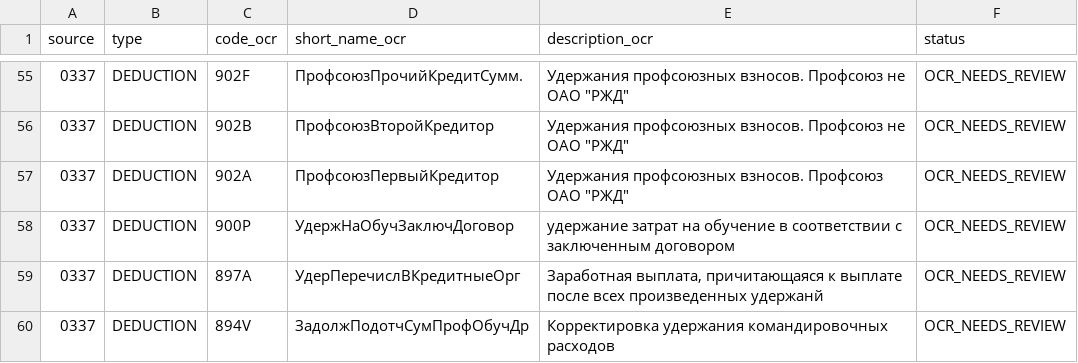
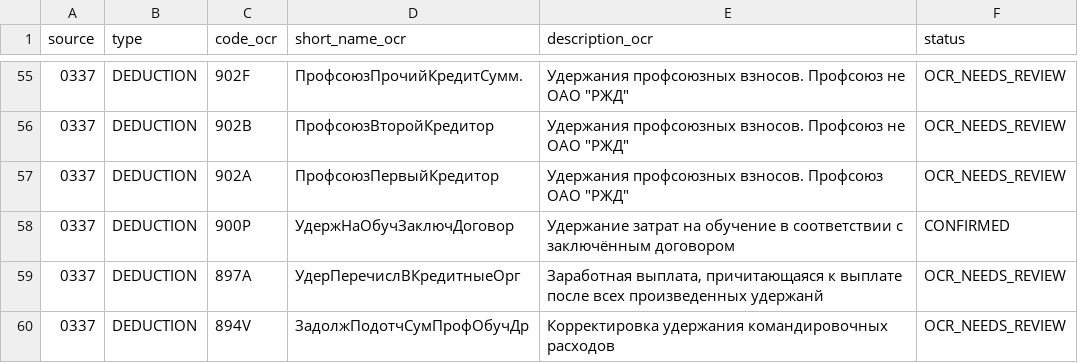
Before and after one commit to zoerAleksandr/LocoDriver, a CSV file: docs/payroll_codes/payroll_codes_ocr.csv, drawn as a sheet; only a part is shown, gaps mark what is left out.

Commit message:
Подтвердить код удержания 900P

```diff
--- a/docs/payroll_codes/payroll_codes_ocr.csv
+++ b/docs/payroll_codes/payroll_codes_ocr.csv
@@ -57,3 +57,3 @@ source,type,code_ocr,short_name_ocr,description_ocr,status
 0337,DEDUCTION,902A,ПрофсоюзПервыйКредитор,"Удержания профсоюзных взносов. Профсоюз ОАО ""РЖД""",OCR_NEEDS_REVIEW
-0337,DEDUCTION,900Р,УдержНаОбучЗаключДоговор,удержание затрат на обучение в соответствии с заключенным договором,OCR_NEEDS_REVIEW
+0337,DEDUCTION,900P,УдержНаОбучЗаключДоговор,Удержание затрат на обучение в соответствии с заключённым договором,CONFIRMED
 0337,DEDUCTION,897A,УдерПеречислВКредитныеОрг,"Заработная выплата, причитающаяся к выплате после всех произведенных удержанй",OCR_NEEDS_REVIEW
```
